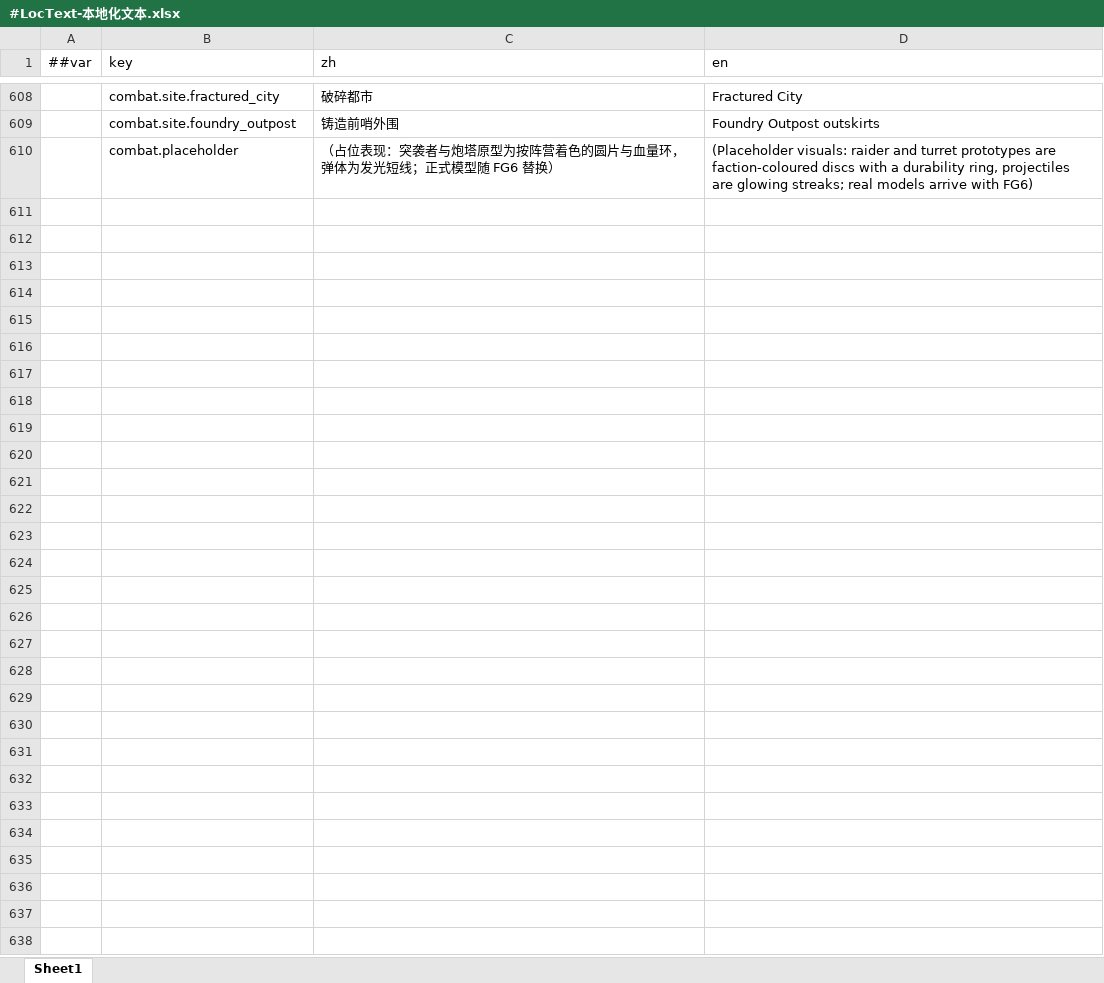
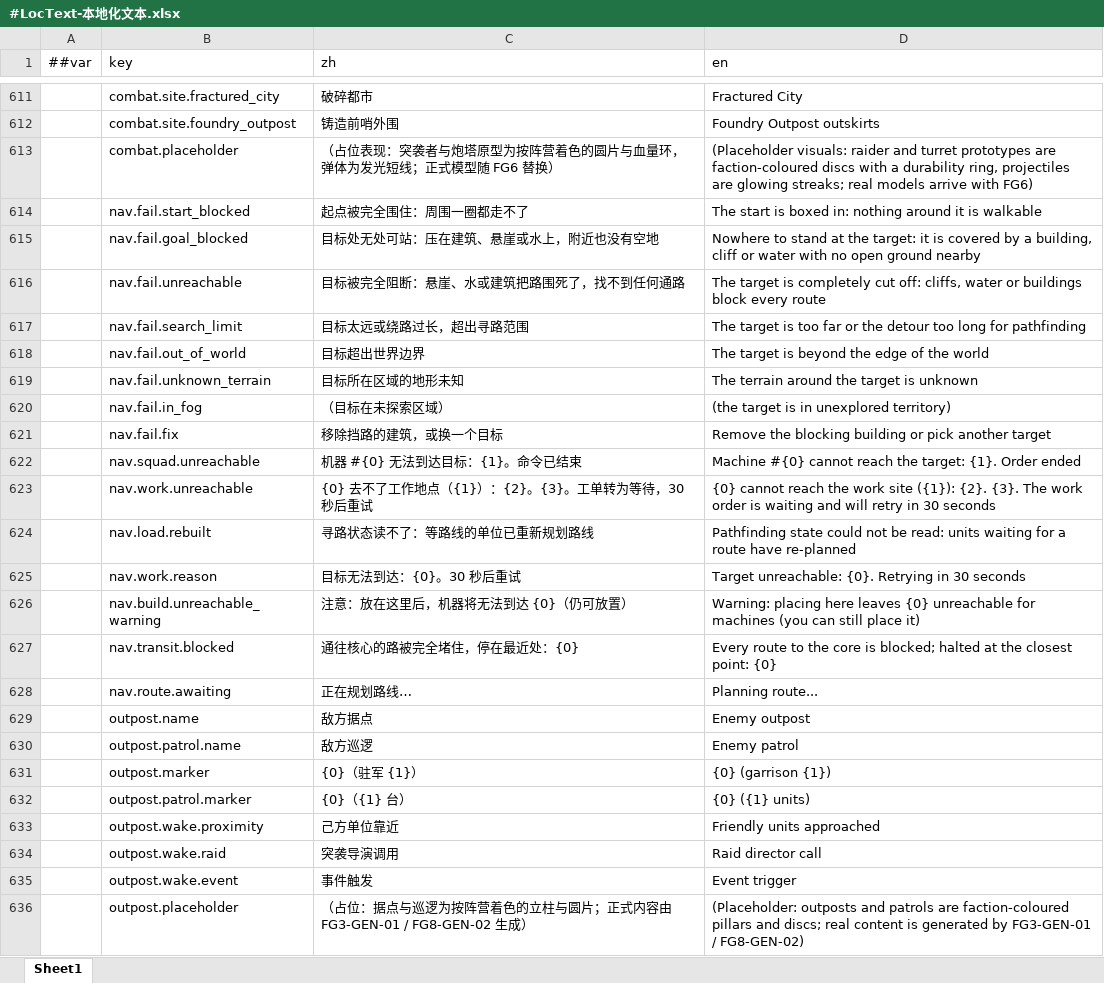
Before and after one commit to silencebin1993/TEngine, an Excel workbook: Configs/GameConfig/Datas/fg/#LocText-本地化文本.xlsx, sheet Sheet1, drawn as a sheet; only a part is shown, gaps mark what is left out; values as stored, in another font and other column widths than the file's, no borders; the diff covers the shown part only; the diff names each change by its address in the sheet, - before the commit and + after, or states it on an @@ line.

```diff
--- a/Configs/GameConfig/Datas/fg/#LocText-本地化文本.xlsx (sheet Sheet1)
+++ b/Configs/GameConfig/Datas/fg/#LocText-本地化文本.xlsx (sheet Sheet1)
+row 614:  | nav.fail.start_blocked | 起点被完全围住：周围一圈都走不了 | The start is boxed in: nothing around it is walkable
+row 615:  | nav.fail.goal_blocked | 目标处无处可站：压在建筑、悬崖或水上，附近也没有空地 | Nowhere to stand at the target: it is covered by a building, cliff or water with no open ground nearby
+row 616:  | nav.fail.unreachable | 目标被完全阻断：悬崖、水或建筑把路围死了，找不到任何通路 | The target is completely cut off: cliffs, water or buildings block every route
+row 617:  | nav.fail.search_limit | 目标太远或绕路过长，超出寻路范围 | The target is too far or the detour too long for pathfinding
+row 618:  | nav.fail.out_of_world | 目标超出世界边界 | The target is beyond the edge of the world
+row 619:  | nav.fail.unknown_terrain | 目标所在区域的地形未知 | The terrain around the target is unknown
+row 620:  | nav.fail.in_fog | （目标在未探索区域） | (the target is in unexplored territory)
+row 621:  | nav.fail.fix | 移除挡路的建筑，或换一个目标 | Remove the blocking building or pick another target
+row 622:  | nav.squad.unreachable | 机器 #{0} 无法到达目标：{1}。命令已结束 | Machine #{0} cannot reach the target: {1}. Order ended
+row 623:  | nav.work.unreachable | {0} 去不了工作地点（{1}）：{2}。{3}。工单转为等待，30 秒后重试 | {0} cannot reach the work site ({1}): {2}. {3}. The work order is waiting and will retry in 30 seconds
+row 624:  | nav.load.rebuilt | 寻路状态读不了：等路线的单位已重新规划路线 | Pathfinding state could not be read: units waiting for a route have re-planned
+row 625:  | nav.work.reason | 目标无法到达：{0}。30 秒后重试 | Target unreachable: {0}. Retrying in 30 seconds
+row 626:  | nav.build.unreachable_warning | 注意：放在这里后，机器将无法到达 {0}（仍可放置） | Warning: placing here leaves {0} unreachable for machines (you can still place it)
+row 627:  | nav.transit.blocked | 通往核心的路被完全堵住，停在最近处：{0} | Every route to the core is blocked; halted at the closest point: {0}
+row 628:  | nav.route.awaiting | 正在规划路线… | Planning route...
+row 629:  | outpost.name | 敌方据点 | Enemy outpost
+row 630:  | outpost.patrol.name | 敌方巡逻 | Enemy patrol
+row 631:  | outpost.marker | {0}（驻军 {1}） | {0} (garrison {1})
+row 632:  | outpost.patrol.marker | {0}（{1} 台） | {0} ({1} units)
+row 633:  | outpost.wake.proximity | 己方单位靠近 | Friendly units approached
+row 634:  | outpost.wake.raid | 突袭导演调用 | Raid director call
+row 635:  | outpost.wake.event | 事件触发 | Event trigger
+row 636:  | outpost.placeholder | （占位：据点与巡逻为按阵营着色的立柱与圆片；正式内容由 FG3-GEN-01 / FG8-GEN-02 生成） | (Placeholder: outposts and patrols are faction-coloured pillars and discs; real content is generated by FG3-GEN-01 / FG8-GEN-02)
```
Also changed, not shown: 3 added rows elsewhere in this sheet, Configs/GameConfig/Datas/fg/#GridTerrain-地形类型.xlsx, Configs/GameConfig/Datas/fg/#HomeTuning-家园与格网调参.xlsx, 44 other files.
